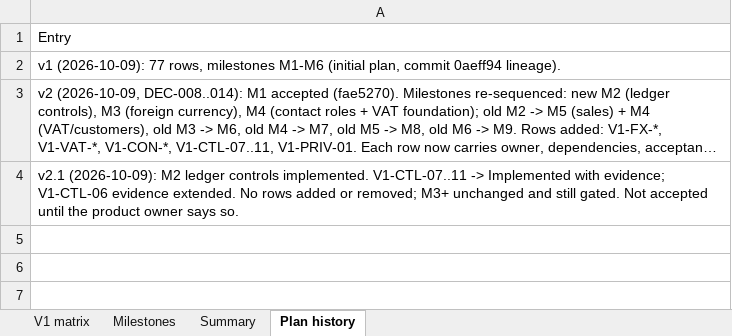
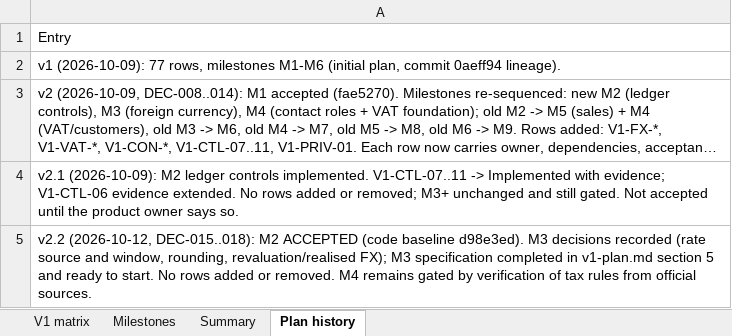
Before and after one commit to mianshoaiblhr/UK-Accounting-Platform, an Excel workbook: docs/architecture/v1-compliance-matrix.xlsx, sheet Plan history, drawn as a sheet; long unchanged cells end in …; values as stored, in another font and other column widths than the file's, no borders; the diff names each change by its address in the sheet, - before the commit and + after, or states it on an @@ line.

```diff
--- a/docs/architecture/v1-compliance-matrix.xlsx (sheet Plan history)
+++ b/docs/architecture/v1-compliance-matrix.xlsx (sheet Plan history)
+row 5: v2.2 (2026-10-12, DEC-015..018): M2 ACCEPTED (code baseline d98e3ed). M3 decisions recorded (rate source and window, rounding, revaluation/realised FX); M3 specification completed in v1-plan.md section 5 and ready to start. No rows added or removed. M4 remains gated by verification of tax rules from official sources.
```
Also changed, not shown: sheet V1 matrix, sheet Milestones, sheet Summary, 6 other files.
